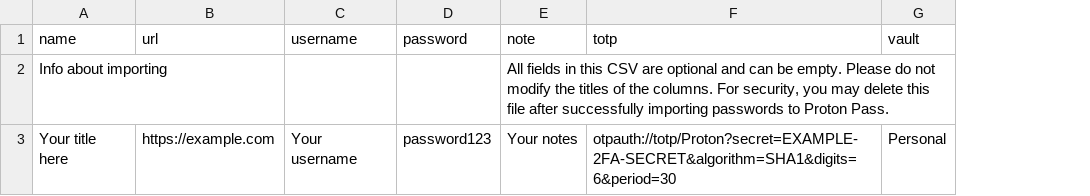
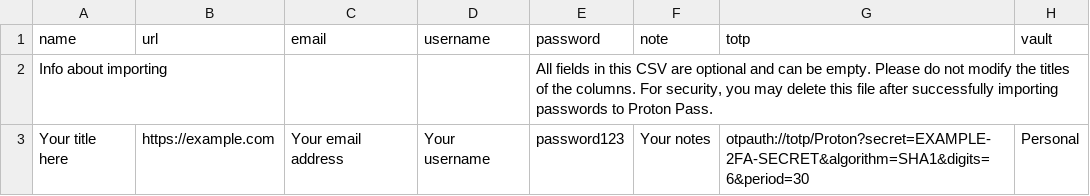
Before and after one commit to ProtonWallet/WebClients, a CSV file: applications/pass/public/assets/protonpass-import.csv, drawn as a sheet; addresses are those after the commit; the diff names each change by its address in the sheet, - before the commit and + after, or states it on an @@ line.

```diff
--- a/applications/pass/public/assets/protonpass-import.csv
+++ b/applications/pass/public/assets/protonpass-import.csv
+column C (email), row 3: Your email address
-E2 (password): (empty)
+E2 (password): All fields in this CSV are optional and can be empty. Please do not modify the titles of the columns. For security, you may delete this file after successfully importing passwords to Proton Pass.
-F2 (note): All fields in this CSV are optional and can be empty. Please do not modify the titles of the columns. For security, you may delete this file after successfully importing passwords to Proton Pass.
+F2 (note): (empty)
```
Also changed, not shown: packages/pass/lib/import/providers/mocks/protonpass.csv, 7 other files.
